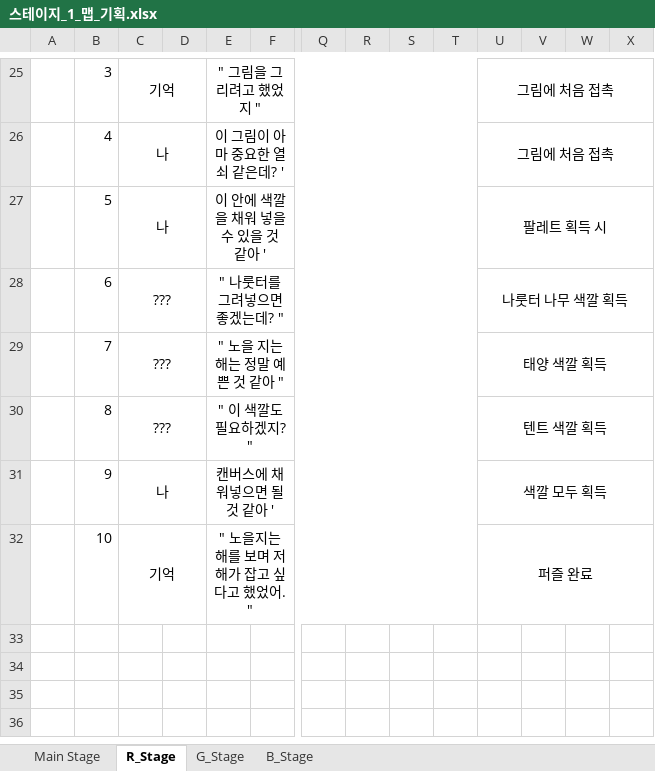
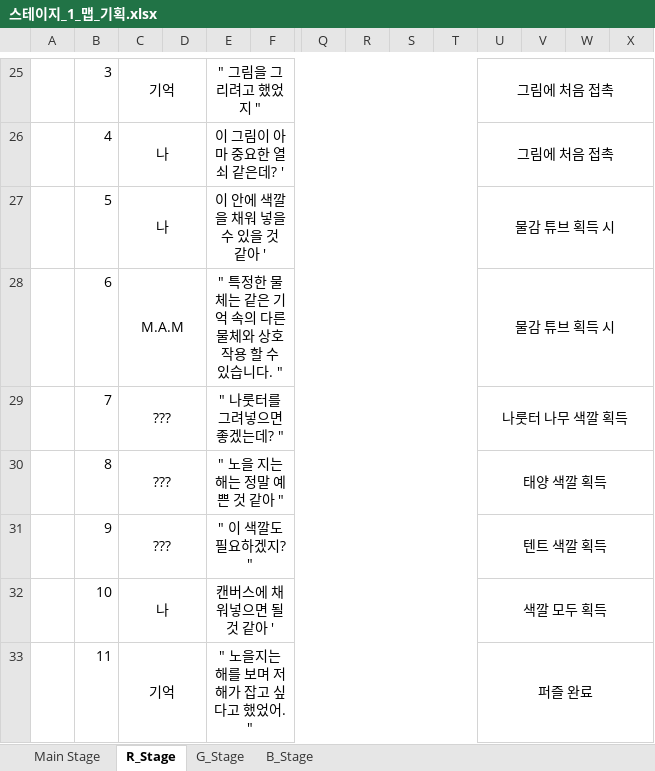
Before and after one commit to rtq9731/BadGuys_2022, an Excel workbook: Plan/스테이지_1_맵_기획.xlsx, sheet R_Stage, drawn as a sheet; only a part is shown, gaps mark what is left out; values as stored, in another font and other column widths than the file's, no borders; addresses are those after the commit; rows hold the shown columns only; the diff names each change by its address in the sheet, - before the commit and + after, or states it on an @@ line.

Commit message:
기획 상 대사 살짝 추가

```diff
--- a/Plan/스테이지_1_맵_기획.xlsx (sheet R_Stage)
+++ b/Plan/스테이지_1_맵_기획.xlsx (sheet R_Stage)
-U27: 팔레트 획득 시
+U27: 물감 튜브 획득 시
+row 28:  | 6 | M.A.M |  | " 특정한 물체는 같은 기억 속의 다른 물체와 상호작용 할 수 있습니다. " |  |  |  |  |  | 물감 튜브 획득 시
-B29: 6
+B29: 7
-B30: 7
+B30: 8
-B31: 8
+B31: 9
-B32: 9
+B32: 10
-B33: 10
+B33: 11
```
